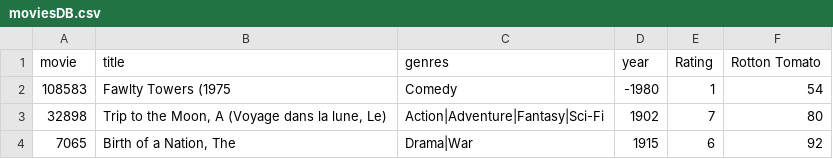
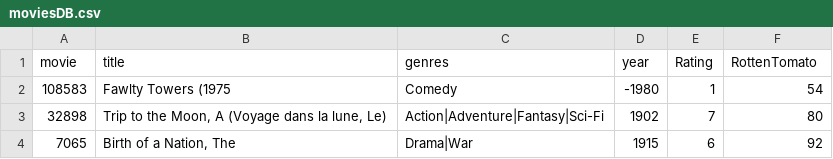
Before and after one commit to kromerm/adfdataflowdocs, a CSV file: sampledata/moviesDB.csv, drawn as a sheet; only a part is shown.

Commit message:
Update moviesDB.csv

```diff
--- a/sampledata/moviesDB.csv
+++ b/sampledata/moviesDB.csv
@@ -1,2 +1,2 @@
-movie,title,genres,year,Rating,Rotton Tomato
+movie,title,genres,year,Rating,RottenTomato
 108583,Fawlty Towers (1975,Comedy,-1980,1,54
```
